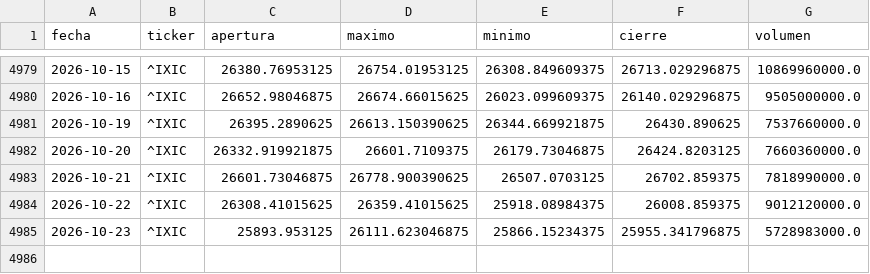
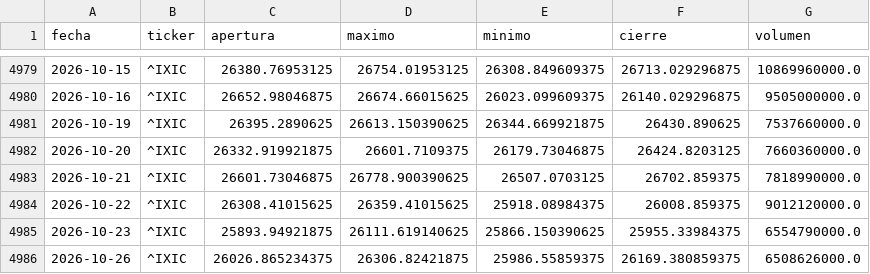
Before and after one commit to theosantacruz13-coder/Panel-bolsa-usa, a CSV file: datos/csv/IXIC_diario.csv, drawn as a sheet; only a part is shown, gaps mark what is left out.

```diff
--- a/datos/csv/IXIC_diario.csv
+++ b/datos/csv/IXIC_diario.csv
@@ -4984,2 +4984,3 @@ fecha,ticker,apertura,maximo,minimo,cierre,volumen
 2026-10-22,^IXIC,26308.41015625,26359.41015625,25918.08984375,26008.859375,9012120000.0
-2026-10-23,^IXIC,25893.953125,26111.623046875,25866.15234375,25955.341796875,5728983000.0
+2026-10-23,^IXIC,25893.94921875,26111.619140625,25866.150390625,25955.33984375,6554790000.0
+2026-10-26,^IXIC,26026.865234375,26306.82421875,25986.55859375,26169.380859375,6508626000.0
```
Also changed, not shown: datos/csv/DIA_diario.csv, datos/csv/DJI_diario.csv, 15 other files.
